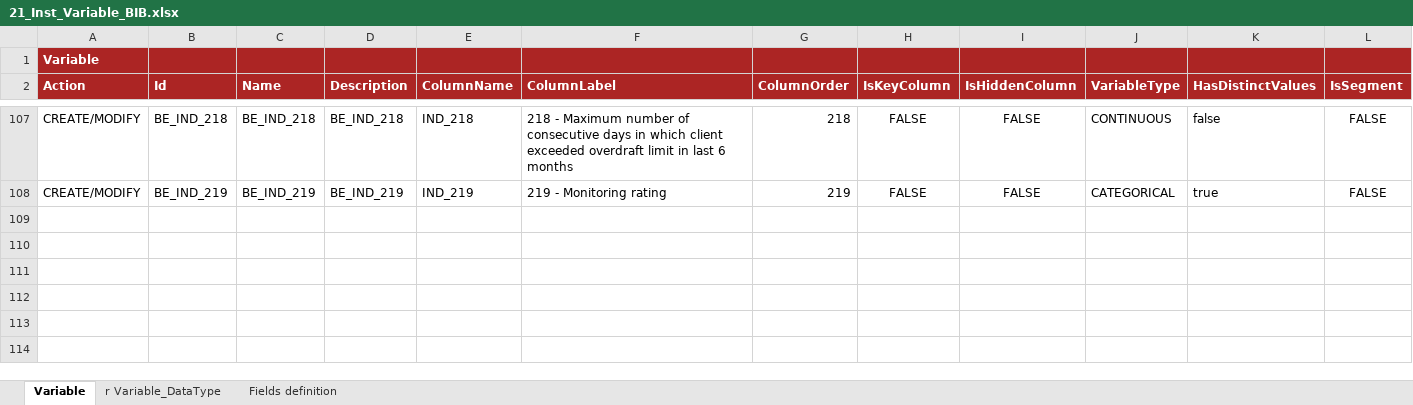
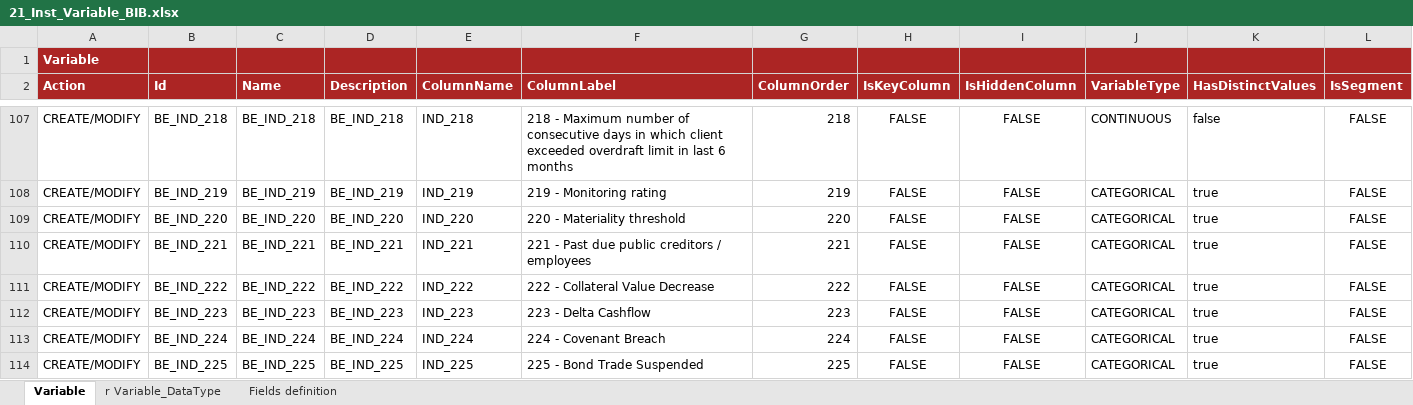
Before and after one commit to cybertop35/intelliJConf, an Excel workbook: earlywarning-pom/earlywarning-config/src/baf-instances/21_Inst_Variable_BIB.xlsx, sheet Variable, drawn as a sheet; only a part is shown, gaps mark what is left out; values as stored, in another font and other column widths than the file's, no borders; charts and pictures not drawn; rows hold the shown columns only; the diff names each change by its address in the sheet, - before the commit and + after, or states it on an @@ line.

```diff
--- a/earlywarning-pom/earlywarning-config/src/baf-instances/21_Inst_Variable_BIB.xlsx (sheet Variable)
+++ b/earlywarning-pom/earlywarning-config/src/baf-instances/21_Inst_Variable_BIB.xlsx (sheet Variable)
+row 109: CREATE/MODIFY | BE_IND_220 | BE_IND_220 | BE_IND_220 | IND_220 | 220 - Materiality threshold | 220 | FALSE | FALSE | CATEGORICAL | true | FALSE
+row 110: CREATE/MODIFY | BE_IND_221 | BE_IND_221 | BE_IND_221 | IND_221 | 221 - Past due public creditors / employees | 221 | FALSE | FALSE | CATEGORICAL | true | FALSE
+row 111: CREATE/MODIFY | BE_IND_222 | BE_IND_222 | BE_IND_222 | IND_222 | 222 - Collateral Value Decrease | 222 | FALSE | FALSE | CATEGORICAL | true | FALSE
+row 112: CREATE/MODIFY | BE_IND_223 | BE_IND_223 | BE_IND_223 | IND_223 | 223 - Delta Cashflow | 223 | FALSE | FALSE | CATEGORICAL | true | FALSE
+row 113: CREATE/MODIFY | BE_IND_224 | BE_IND_224 | BE_IND_224 | IND_224 | 224 - Covenant Breach | 224 | FALSE | FALSE | CATEGORICAL | true | FALSE
+row 114: CREATE/MODIFY | BE_IND_225 | BE_IND_225 | BE_IND_225 | IND_225 | 225 - Bond Trade Suspended | 225 | FALSE | FALSE | CATEGORICAL | true | FALSE
```
Also changed, not shown: sheet r Variable_DataType, earlywarning-pom/earlywarning-config/src/baf-configuration/06_LIB_EWS_BE/06_LibFormula.xlsx, earlywarning-pom/earlywarning-config/src/baf-instances/22_Inst_Analysis_Unit_BIB.xlsx, 11 other files.
